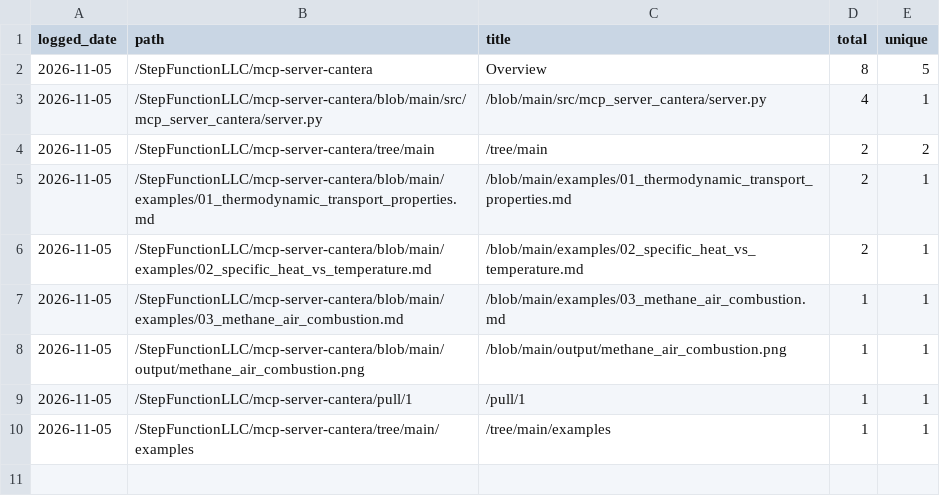
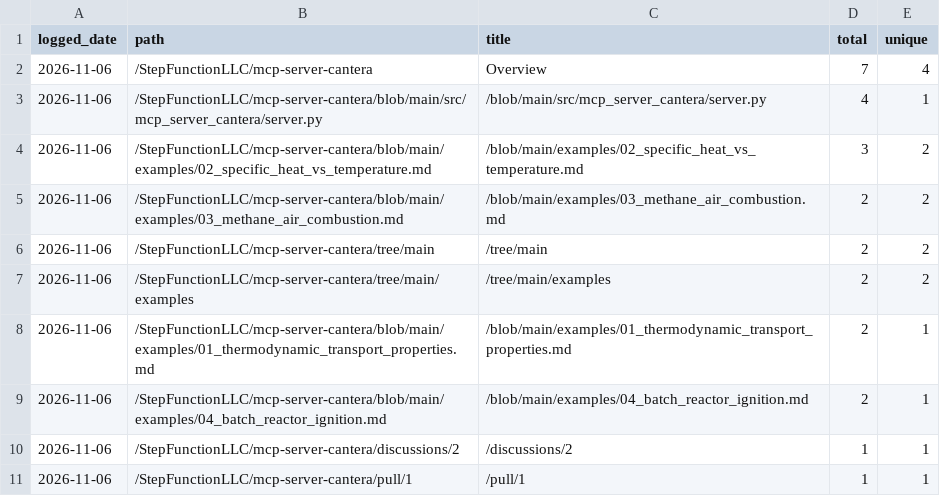
Before and after one commit to StepFunctionLLC/mcp-server-cantera, a CSV file: traffic-logger/data/paths.csv, drawn as a sheet.

```diff
--- a/traffic-logger/data/paths.csv
+++ b/traffic-logger/data/paths.csv
@@ -1,10 +1,11 @@
 logged_date,path,title,total,unique
-2026-11-05,/StepFunctionLLC/mcp-server-cantera,Overview,8,5
-2026-11-05,/StepFunctionLLC/mcp-server-cantera/blob/main/src/mcp_server_cantera/server.py,/blob/main/src/mcp_server_cantera/server.py,4,1
-2026-11-05,/StepFunctionLLC/mcp-server-cantera/tree/main,/tree/main,2,2
-2026-11-05,/StepFunctionLLC/mcp-server-cantera/blob/main/examples/01_thermodynamic_transport_properties.md,/blob/main/examples/01_thermodynamic_transport_properties.md,2,1
-2026-11-05,/StepFunctionLLC/mcp-server-cantera/blob/main/examples/02_specific_heat_vs_temperature.md,/blob/main/examples/02_specific_heat_vs_temperature.md,2,1
-2026-11-05,/StepFunctionLLC/mcp-server-cantera/blob/main/examples/03_methane_air_combustion.md,/blob/main/examples/03_methane_air_combustion.md,1,1
-2026-11-05,/StepFunctionLLC/mcp-server-cantera/blob/main/output/methane_air_combustion.png,/blob/main/output/methane_air_combustion.png,1,1
-2026-11-05,/StepFunctionLLC/mcp-server-cantera/pull/1,/pull/1,1,1
-2026-11-05,/StepFunctionLLC/mcp-server-cantera/tree/main/examples,/tree/main/examples,1,1
+2026-11-06,/StepFunctionLLC/mcp-server-cantera,Overview,7,4
+2026-11-06,/StepFunctionLLC/mcp-server-cantera/blob/main/src/mcp_server_cantera/server.py,/blob/main/src/mcp_server_cantera/server.py,4,1
+2026-11-06,/StepFunctionLLC/mcp-server-cantera/blob/main/examples/02_specific_heat_vs_temperature.md,/blob/main/examples/02_specific_heat_vs_temperature.md,3,2
+2026-11-06,/StepFunctionLLC/mcp-server-cantera/blob/main/examples/03_methane_air_combustion.md,/blob/main/examples/03_methane_air_combustion.md,2,2
+2026-11-06,/StepFunctionLLC/mcp-server-cantera/tree/main,/tree/main,2,2
+2026-11-06,/StepFunctionLLC/mcp-server-cantera/tree/main/examples,/tree/main/examples,2,2
+2026-11-06,/StepFunctionLLC/mcp-server-cantera/blob/main/examples/01_thermodynamic_transport_properties.md,/blob/main/examples/01_thermodynamic_transport_properties.md,2,1
+2026-11-06,/StepFunctionLLC/mcp-server-cantera/blob/main/examples/04_batch_reactor_ignition.md,/blob/main/examples/04_batch_reactor_ignition.md,2,1
+2026-11-06,/StepFunctionLLC/mcp-server-cantera/discussions/2,/discussions/2,1,1
+2026-11-06,/StepFunctionLLC/mcp-server-cantera/pull/1,/pull/1,1,1
```
Also changed, not shown: traffic-logger/data/clones.csv, traffic-logger/data/views.csv, 1 other file.
